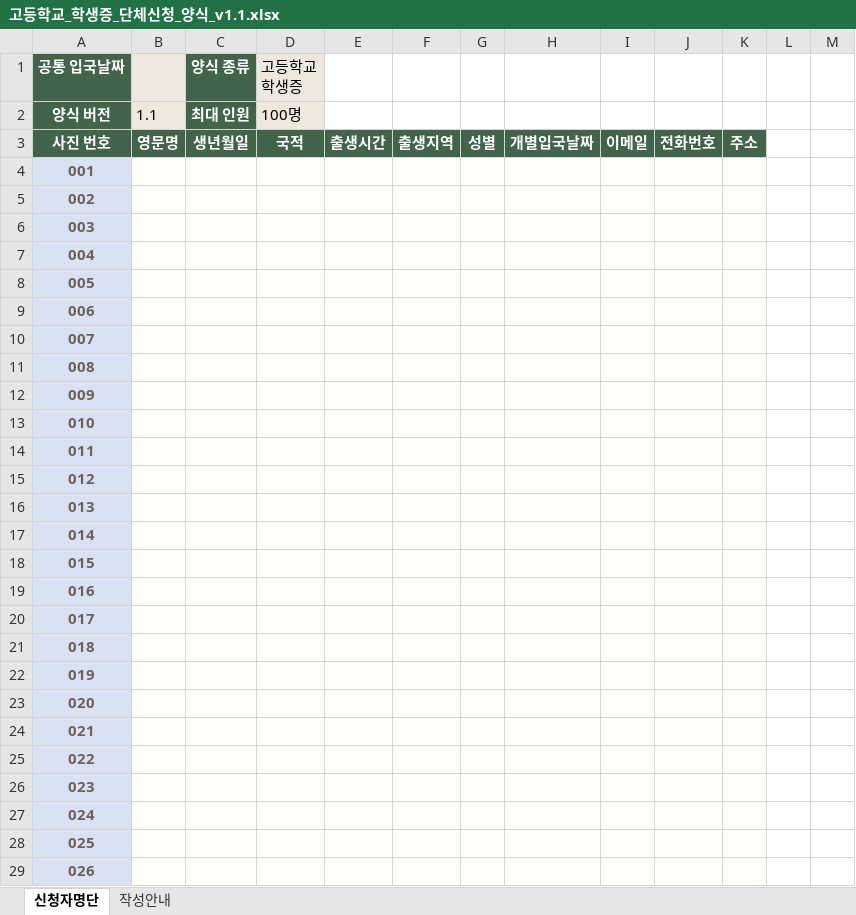
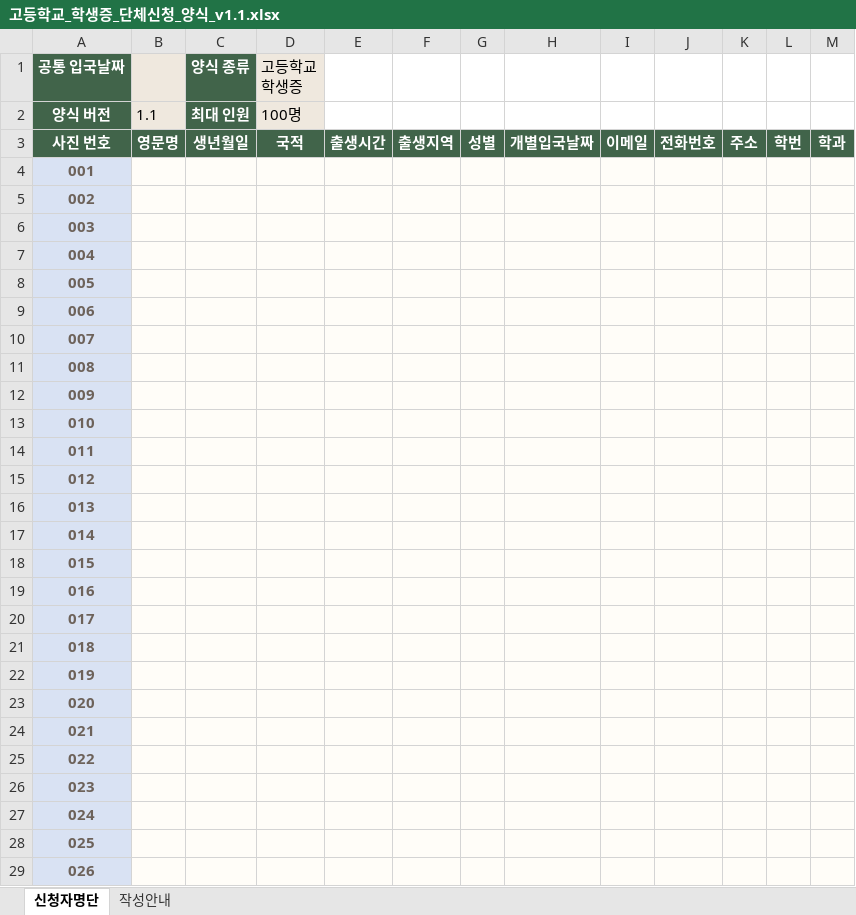
Before and after one commit to OSS-project3/HC, an Excel workbook: outputs/bulk-excel-templates-20260818/고등학교_학생증_단체신청_양식_v1.1.xlsx, sheet 신청자명단, drawn as a sheet; only a part is shown; values as stored, in another font and other column widths than the file's, no borders; the diff covers the shown part only; the diff names each change by its address in the sheet, - before the commit and + after, or states it on an @@ line.

```diff
--- a/outputs/bulk-excel-templates-20260818/고등학교_학생증_단체신청_양식_v1.1.xlsx (sheet 신청자명단)
+++ b/outputs/bulk-excel-templates-20260818/고등학교_학생증_단체신청_양식_v1.1.xlsx (sheet 신청자명단)
-L3: (empty)
+L3: 학번
-L3:M3 fill: none
+L3:M3 fill: #41644A
-M3: (empty)
+M3: 학과
-L4:M29 fill: none
+L4:M29 fill: #FFFDF8
```
Also changed, not shown: cell formats elsewhere in this sheet, sheet 작성안내, outputs/bulk-excel-templates-20260818/대학교_학생증_단체신청_양식_v1.1.xlsx, outputs/bulk-excel-templates-20260818/일반카드_단체신청_양식_v1.1.xlsx.
